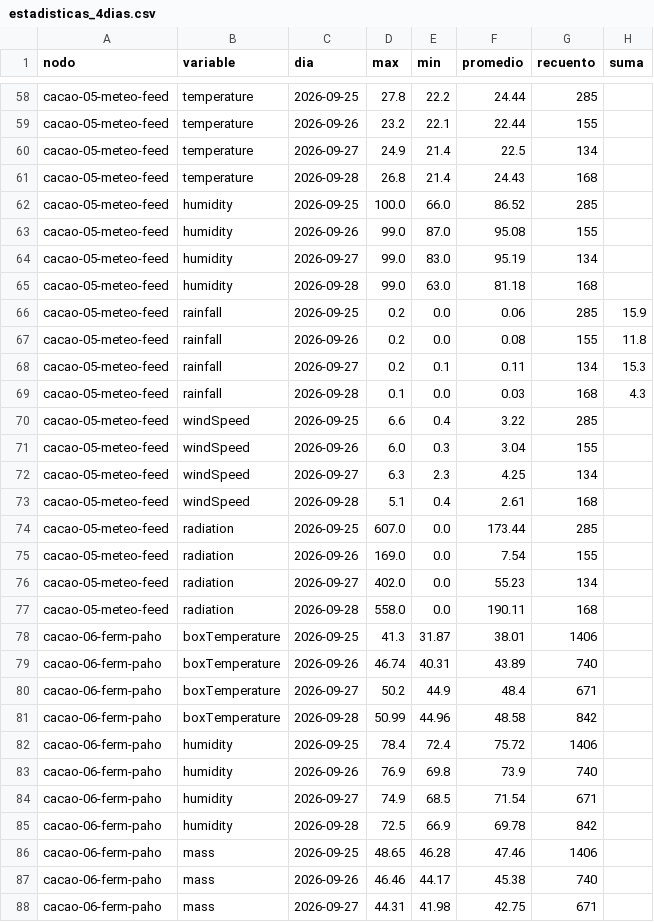
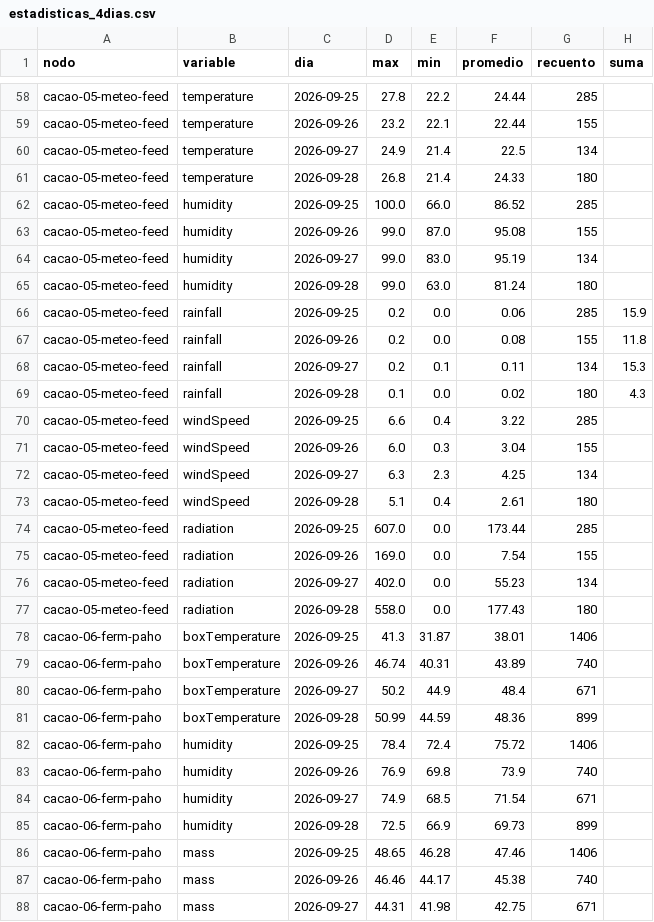
Before and after one commit to Daniverd15/Parcial1-IoT-CacaoSense, a CSV file: analisis/estadisticas_4dias.csv, drawn as a sheet; only a part is shown, gaps mark what is left out; the diff covers the shown part only.

```diff
--- a/analisis/estadisticas_4dias.csv
+++ b/analisis/estadisticas_4dias.csv
@@ -60,3 +60,3 @@ cacao-05-meteo-feed,temperature,2026-09-26,23.2,22.1,22.44,155,
 cacao-05-meteo-feed,temperature,2026-09-27,24.9,21.4,22.5,134,
-cacao-05-meteo-feed,temperature,2026-09-28,26.8,21.4,24.43,168,
+cacao-05-meteo-feed,temperature,2026-09-28,26.8,21.4,24.33,180,
 cacao-05-meteo-feed,humidity,2026-09-25,100.0,66.0,86.52,285,
@@ -64,3 +64,3 @@ cacao-05-meteo-feed,humidity,2026-09-26,99.0,87.0,95.08,155,
 cacao-05-meteo-feed,humidity,2026-09-27,99.0,83.0,95.19,134,
-cacao-05-meteo-feed,humidity,2026-09-28,99.0,63.0,81.18,168,
+cacao-05-meteo-feed,humidity,2026-09-28,99.0,63.0,81.24,180,
 cacao-05-meteo-feed,rainfall,2026-09-25,0.2,0.0,0.06,285,15.9
@@ -68,3 +68,3 @@ cacao-05-meteo-feed,rainfall,2026-09-26,0.2,0.0,0.08,155,11.8
 cacao-05-meteo-feed,rainfall,2026-09-27,0.2,0.1,0.11,134,15.3
-cacao-05-meteo-feed,rainfall,2026-09-28,0.1,0.0,0.03,168,4.3
+cacao-05-meteo-feed,rainfall,2026-09-28,0.1,0.0,0.02,180,4.3
 cacao-05-meteo-feed,windSpeed,2026-09-25,6.6,0.4,3.22,285,
@@ -72,3 +72,3 @@ cacao-05-meteo-feed,windSpeed,2026-09-26,6.0,0.3,3.04,155,
 cacao-05-meteo-feed,windSpeed,2026-09-27,6.3,2.3,4.25,134,
-cacao-05-meteo-feed,windSpeed,2026-09-28,5.1,0.4,2.61,168,
+cacao-05-meteo-feed,windSpeed,2026-09-28,5.1,0.4,2.61,180,
 cacao-05-meteo-feed,radiation,2026-09-25,607.0,0.0,173.44,285,
@@ -76,3 +76,3 @@ cacao-05-meteo-feed,radiation,2026-09-26,169.0,0.0,7.54,155,
 cacao-05-meteo-feed,radiation,2026-09-27,402.0,0.0,55.23,134,
-cacao-05-meteo-feed,radiation,2026-09-28,558.0,0.0,190.11,168,
+cacao-05-meteo-feed,radiation,2026-09-28,558.0,0.0,177.43,180,
 cacao-06-ferm-paho,boxTemperature,2026-09-25,41.3,31.87,38.01,1406,
@@ -80,3 +80,3 @@ cacao-06-ferm-paho,boxTemperature,2026-09-26,46.74,40.31,43.89,740,
 cacao-06-ferm-paho,boxTemperature,2026-09-27,50.2,44.9,48.4,671,
-cacao-06-ferm-paho,boxTemperature,2026-09-28,50.99,44.96,48.58,842,
+cacao-06-ferm-paho,boxTemperature,2026-09-28,50.99,44.59,48.36,899,
 cacao-06-ferm-paho,humidity,2026-09-25,78.4,72.4,75.72,1406,
@@ -84,3 +84,3 @@ cacao-06-ferm-paho,humidity,2026-09-26,76.9,69.8,73.9,740,
 cacao-06-ferm-paho,humidity,2026-09-27,74.9,68.5,71.54,671,
-cacao-06-ferm-paho,humidity,2026-09-28,72.5,66.9,69.78,842,
+cacao-06-ferm-paho,humidity,2026-09-28,72.5,66.9,69.73,899,
 cacao-06-ferm-paho,mass,2026-09-25,48.65,46.28,47.46,1406,
```
Also changed, not shown: 49 edited cells elsewhere in this file, 24 other files.
